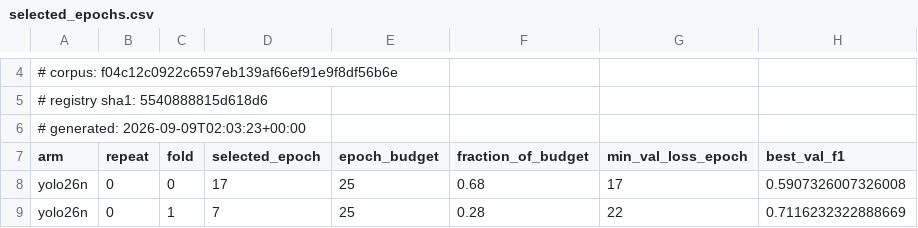
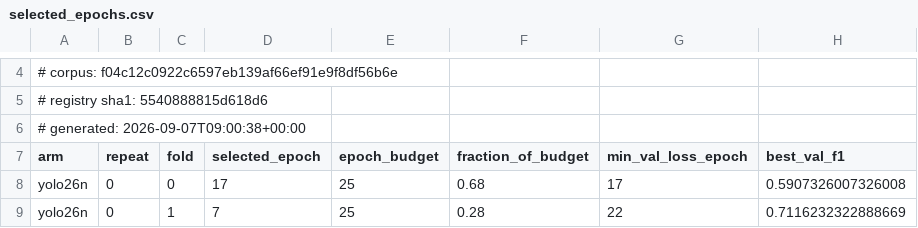
Before and after one commit to akiraraihaan/SRP-conditions-predict-using-ML, a CSV file: artifacts/selected_epochs.csv, drawn as a sheet; only a part is shown, gaps mark what is left out.

```diff
--- a/artifacts/selected_epochs.csv
+++ b/artifacts/selected_epochs.csv
@@ -5,3 +5,3 @@
 # registry sha1: 5540888815d618d6
-# generated: 2026-09-09T02:03:23+00:00
+# generated: 2026-09-07T09:00:38+00:00
 arm,repeat,fold,selected_epoch,epoch_budget,fraction_of_budget,min_val_loss_epoch,best_val_f1
```
Also changed, not shown: artifacts/paired_comparisons.csv, artifacts/pareto_status.csv, 18 other files.
